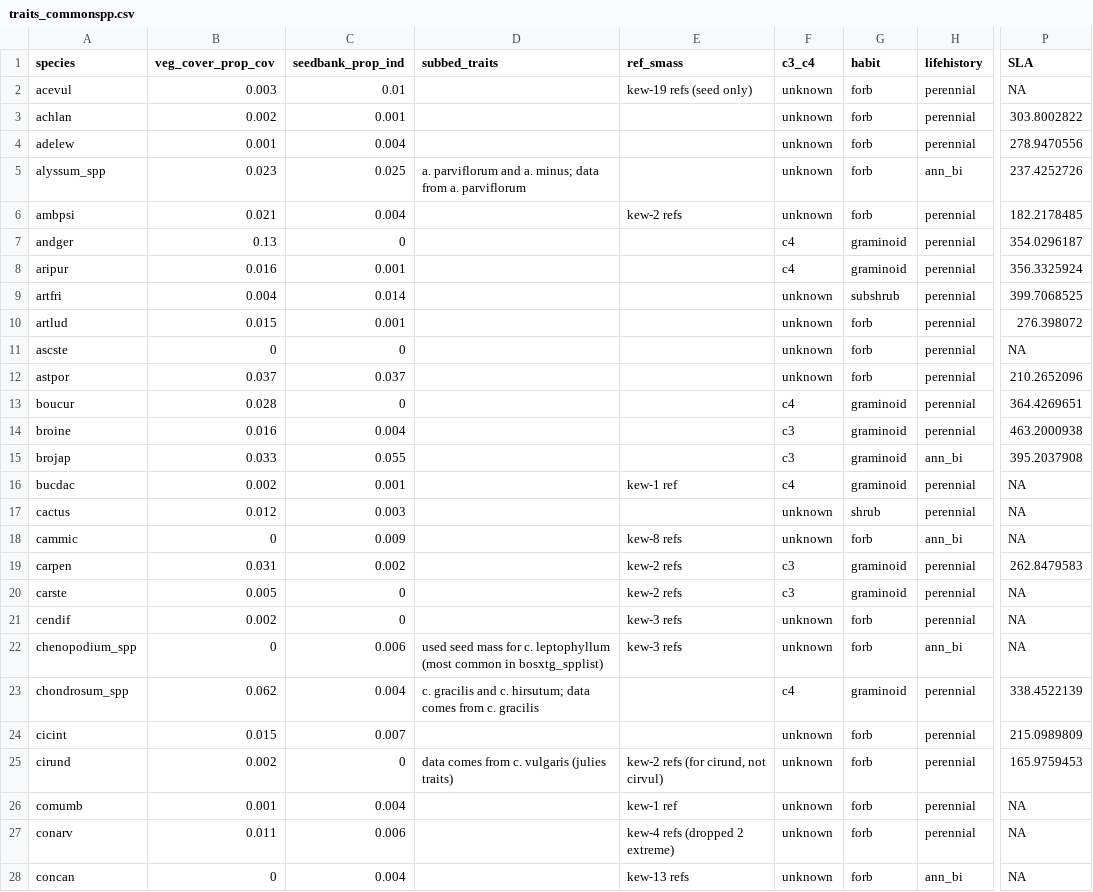
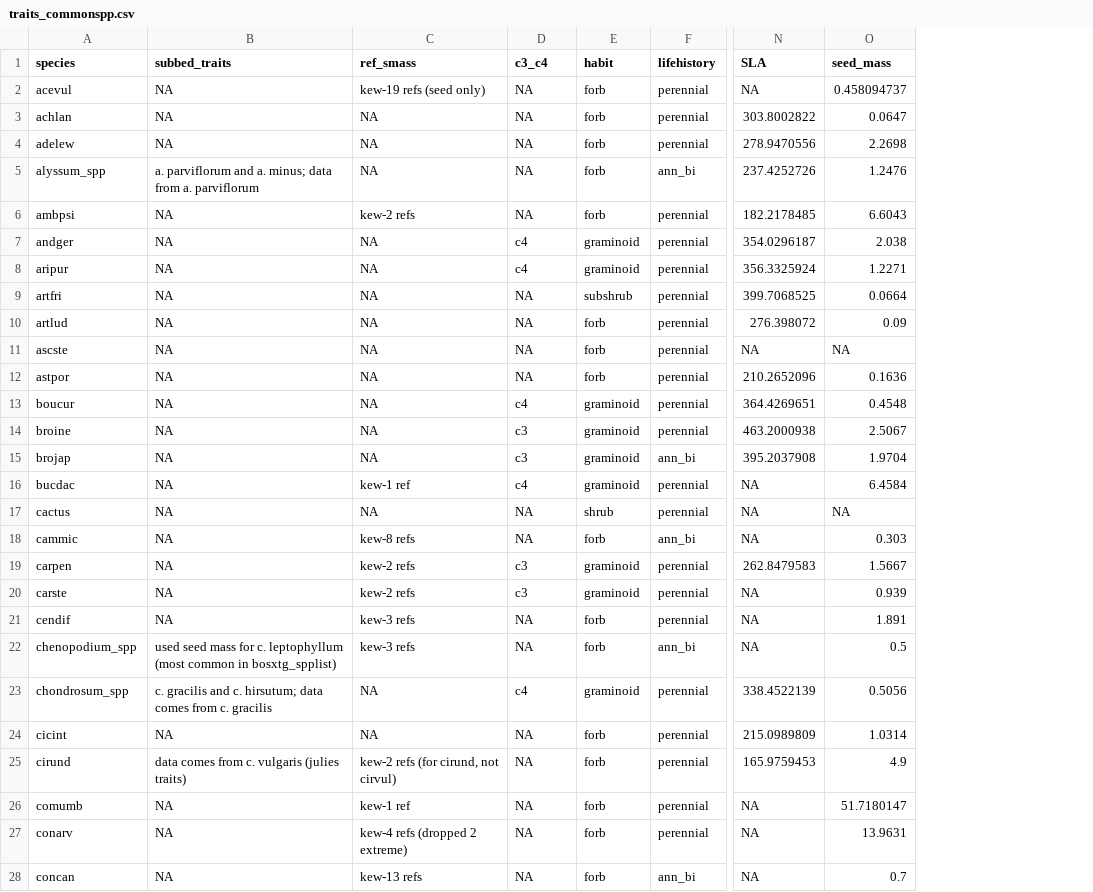
Before and after one commit to julieelarson/SeedBankBias, a CSV file: traits_commonspp.csv, drawn as a sheet; only a part is shown, gaps mark what is left out; removed rows and columns are numbered as before the commit, all else as after; the diff covers the shown part only; the diff names each change by its address in the sheet, - before the commit and + after, or states it on an @@ line.

```diff
--- a/traits_commonspp.csv
+++ b/traits_commonspp.csv
-column B (veg_cover_prop_cov), rows 2-28: 0.003 | 0.002 | 0.001 | 0.023 | 0.021 | 0.13 | 0.016 | 0.004 | 0.015 | 0 | 0.037 | 0.028 | 0.016 | 0.033 | 0.002 | 0.012 | 0 | 0.031 | 0.005 | 0.002 | 0 | 0.062 | 0.015 | 0.002 | 0.001 | 0.011 | 0
-column C (seedbank_prop_ind), rows 2-28: 0.01 | 0.001 | 0.004 | 0.025 | 0.004 | 0 | 0.001 | 0.014 | 0.001 | 0 | 0.037 | 0 | 0.004 | 0.055 | 0.001 | 0.003 | 0.009 | 0.002 | 0 | 0 | 0.006 | 0.004 | 0.007 | 0 | 0.004 | 0.006 | 0.004
+column O (seed_mass), rows 2-28: 0.458094737 | 0.0647 | 2.2698 | 1.2476 | 6.6043 | 2.038 | 1.2271 | 0.0664 | 0.09 | NA | 0.1636 | 0.4548 | 2.5067 | 1.9704 | 6.4584 | NA | 0.303 | 1.5667 | 0.939 | 1.891 | 0.5 | 0.5056 | 1.0314 | 4.9 | 51.7180147 | 13.9631 | 0.7
-B2:B4 (subbed_traits): (empty)
+B2:B4 (subbed_traits): NA
-D2:D6 (c3_c4): unknown
+D2:D6 (c3_c4): NA
-C3:C5 (ref_smass): (empty)
+C3:C5 (ref_smass): NA
-B6:B21 (subbed_traits): (empty)
+B6:B21 (subbed_traits): NA
-C7:C15 (ref_smass): (empty)
+C7:C15 (ref_smass): NA
-D9:D12 (c3_c4): unknown
+D9:D12 (c3_c4): NA
-C17 (ref_smass): (empty)
+C17 (ref_smass): NA
-D17:D18 (c3_c4): unknown
+D17:D18 (c3_c4): NA
-D21:D22 (c3_c4): unknown
+D21:D22 (c3_c4): NA
-C23:C24 (ref_smass): (empty)
+C23:C24 (ref_smass): NA
-B24 (subbed_traits): (empty)
+B24 (subbed_traits): NA
-D24:D28 (c3_c4): unknown
+D24:D28 (c3_c4): NA
-B26:B28 (subbed_traits): (empty)
+B26:B28 (subbed_traits): NA
```
Also changed, not shown: 130 edited cells elsewhere in this file, compiled_AVG_commonspp.csv, 2 other files.
